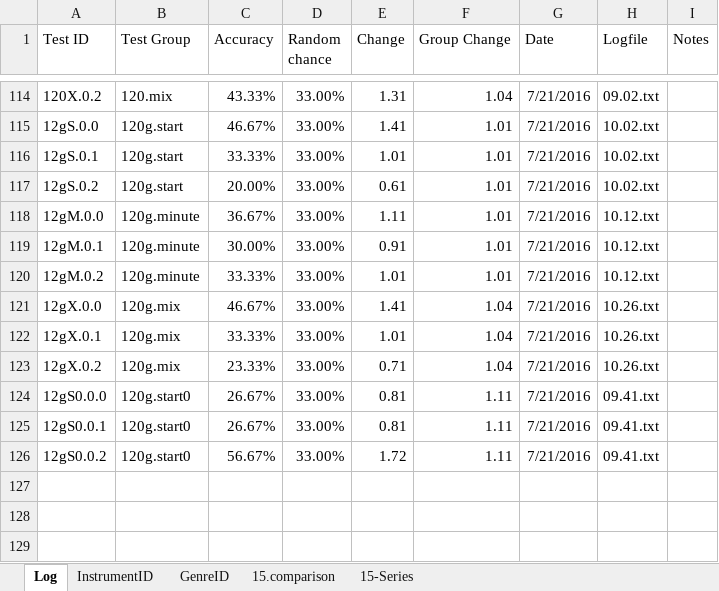
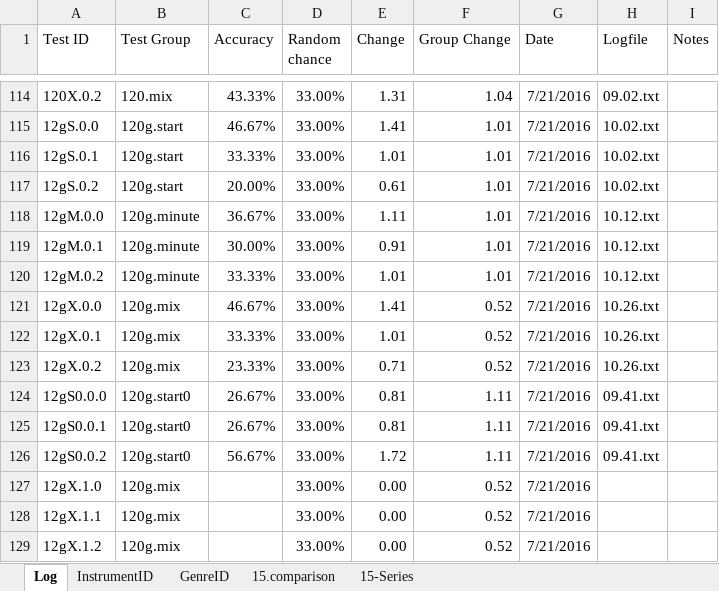
Before and after one commit to grey280/nAud, an Excel workbook: logs/Experiment Log.xlsx, sheet Log, drawn as a sheet; only a part is shown, gaps mark what is left out; values as stored, in another font and other column widths than the file's, no borders; conditional formats not drawn; the diff names each change by its address in the sheet, - before the commit and + after, or states it on an @@ line.

Commit message:
And log it

```diff
--- a/logs/Experiment Log.xlsx (sheet Log)
+++ b/logs/Experiment Log.xlsx (sheet Log)
-F121:F123 (Group Change): 1.04
+F121:F123 (Group Change): 0.52
+row 127: 12gX.1.0 | 120g.mix |  | 33.00% | 0.00 | 0.52 | 7/21/2016
+row 128: 12gX.1.1 | 120g.mix |  | 33.00% | 0.00 | 0.52 | 7/21/2016
+row 129: 12gX.1.2 | 120g.mix |  | 33.00% | 0.00 | 0.52 | 7/21/2016
```
